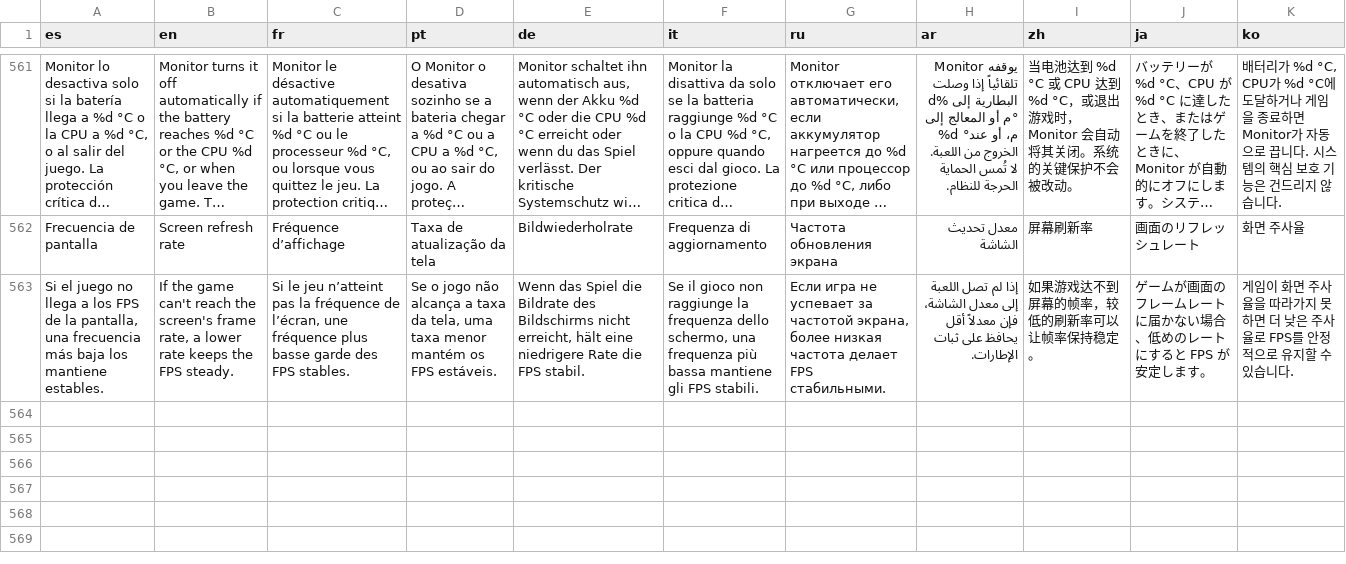
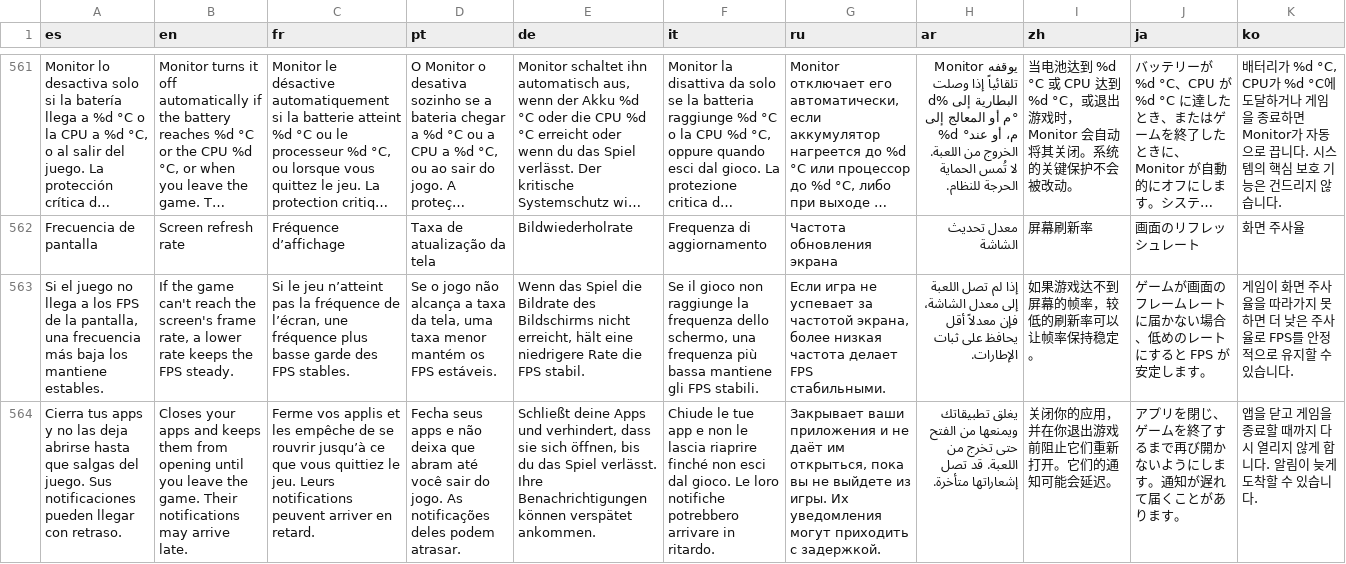
Before and after one commit to kevxngg/monitor-root, a TSV file: app/src/main/assets/i18n.tsv, drawn as a sheet; only a part is shown, gaps mark what is left out; long unchanged cells end in …; the diff names each change by its address in the sheet, - before the commit and + after, or states it on an @@ line.

Commit message:
Game mode: keep background apps closed until the game ends

```diff
--- a/app/src/main/assets/i18n.tsv
+++ b/app/src/main/assets/i18n.tsv
+row 564: Cierra tus apps y no las deja abrirse hasta que salgas del juego. Sus notificaciones pueden llegar con retraso. | Closes your apps and keeps them from opening until you leave the game. Their notifications may arrive late. | Ferme vos applis et les empêche de se rouvrir jusqu’à ce que vous quittiez le jeu. Leurs notifications peuvent arriver en retard. | Fecha seus apps e não deixa que abram até você sair do jogo. As notificações deles podem atrasar. | Schließt deine Apps und verhindert, dass sie sich öffnen, bis du das Spiel verlässt. Ihre Benachrichtigungen können verspätet ankommen. | Chiude le tue app e non le lascia riaprire finché non esci dal gioco. Le loro notifiche potrebbero arrivare in ritardo. | Закрывает ваши приложения и не даёт им открыться, пока вы не выйдете из игры. Их уведомления могут приходить с задержкой. | يغلق تطبيقاتك ويمنعها من الفتح حتى تخرج من اللعبة. قد تصل إشعاراتها متأخرة. | 关闭你的应用，并在你退出游戏前阻止它们重新打开。它们的通知可能会延迟。 | アプリを閉じ、ゲームを終了するまで再び開かないようにします。通知が遅れて届くことがあります。 | 앱을 닫고 게임을 종료할 때까지 다시 열리지 않게 합니다. 알림이 늦게 도착할 수 있습니다.
```
Also changed, not shown: 4 other files.
